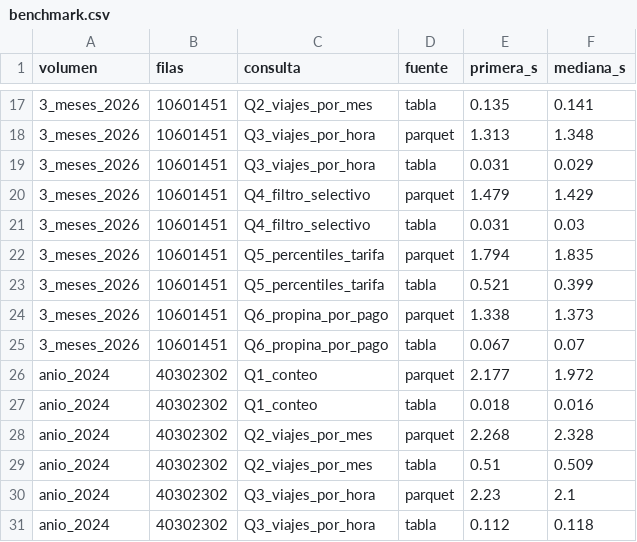
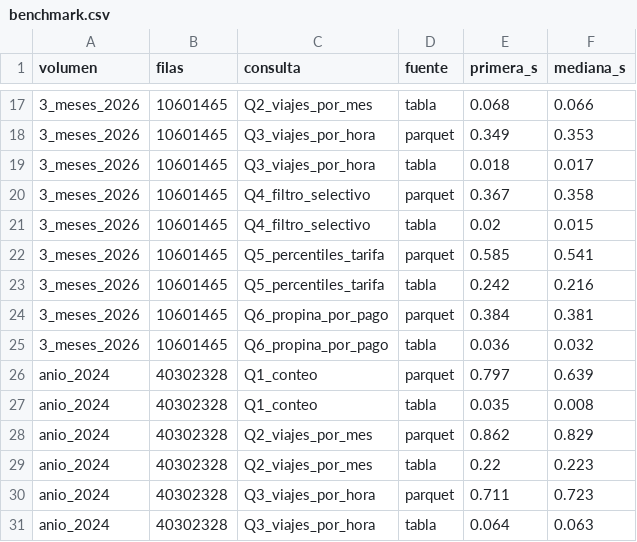
Before and after one commit to Micaela13/duckdb, a CSV file: docs/benchmark.csv, drawn as a sheet; only a part is shown, gaps mark what is left out; the diff covers the shown part only.

```diff
--- a/docs/benchmark.csv
+++ b/docs/benchmark.csv
@@ -17,15 +17,15 @@ volumen,filas,consulta,fuente,primera_s,mediana_s
-3_meses_2026,10601451,Q2_viajes_por_mes,tabla,0.135,0.141
-3_meses_2026,10601451,Q3_viajes_por_hora,parquet,1.313,1.348
-3_meses_2026,10601451,Q3_viajes_por_hora,tabla,0.031,0.029
-3_meses_2026,10601451,Q4_filtro_selectivo,parquet,1.479,1.429
-3_meses_2026,10601451,Q4_filtro_selectivo,tabla,0.031,0.03
-3_meses_2026,10601451,Q5_percentiles_tarifa,parquet,1.794,1.835
-3_meses_2026,10601451,Q5_percentiles_tarifa,tabla,0.521,0.399
-3_meses_2026,10601451,Q6_propina_por_pago,parquet,1.338,1.373
-3_meses_2026,10601451,Q6_propina_por_pago,tabla,0.067,0.07
-anio_2024,40302302,Q1_conteo,parquet,2.177,1.972
-anio_2024,40302302,Q1_conteo,tabla,0.018,0.016
-anio_2024,40302302,Q2_viajes_por_mes,parquet,2.268,2.328
-anio_2024,40302302,Q2_viajes_por_mes,tabla,0.51,0.509
-anio_2024,40302302,Q3_viajes_por_hora,parquet,2.23,2.1
-anio_2024,40302302,Q3_viajes_por_hora,tabla,0.112,0.118
+3_meses_2026,10601465,Q2_viajes_por_mes,tabla,0.068,0.066
+3_meses_2026,10601465,Q3_viajes_por_hora,parquet,0.349,0.353
+3_meses_2026,10601465,Q3_viajes_por_hora,tabla,0.018,0.017
+3_meses_2026,10601465,Q4_filtro_selectivo,parquet,0.367,0.358
+3_meses_2026,10601465,Q4_filtro_selectivo,tabla,0.02,0.015
+3_meses_2026,10601465,Q5_percentiles_tarifa,parquet,0.585,0.541
+3_meses_2026,10601465,Q5_percentiles_tarifa,tabla,0.242,0.216
+3_meses_2026,10601465,Q6_propina_por_pago,parquet,0.384,0.381
+3_meses_2026,10601465,Q6_propina_por_pago,tabla,0.036,0.032
+anio_2024,40302328,Q1_conteo,parquet,0.797,0.639
+anio_2024,40302328,Q1_conteo,tabla,0.035,0.008
+anio_2024,40302328,Q2_viajes_por_mes,parquet,0.862,0.829
+anio_2024,40302328,Q2_viajes_por_mes,tabla,0.22,0.223
+anio_2024,40302328,Q3_viajes_por_hora,parquet,0.711,0.723
+anio_2024,40302328,Q3_viajes_por_hora,tabla,0.064,0.063
```
Also changed, not shown: 98 edited cells elsewhere in this file, 13 other files.
